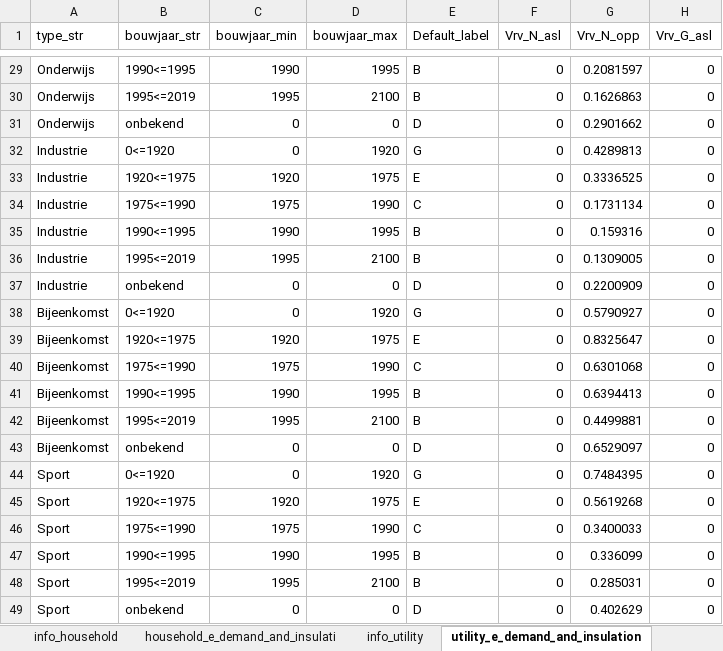
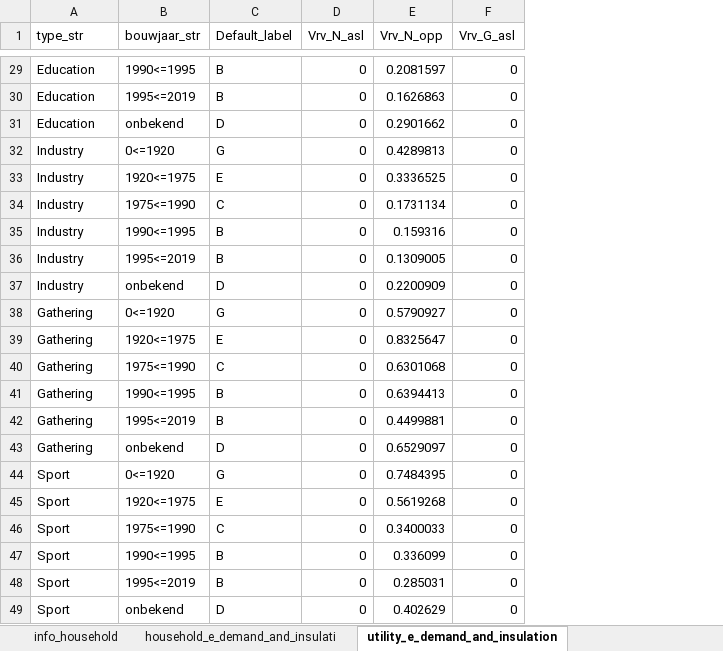
Before and after one commit to Zenmo/Brabant-buurt-serious-game, an Excel workbook: data/Energy_demand_and_insulation_costs.xlsx, sheet utility_e_demand_and_insulation, drawn as a sheet; only a part is shown, gaps mark what is left out; values as stored, in another font and other column widths than the file's, no borders; the diff covers the shown part only; the diff names each change by its address in the sheet, - before the commit and + after, or states it on an @@ line.

```diff
--- a/data/Energy_demand_and_insulation_costs.xlsx (sheet utility_e_demand_and_insulation)
+++ b/data/Energy_demand_and_insulation_costs.xlsx (sheet utility_e_demand_and_insulation)
-sheet tab: info_utility
-column C (bouwjaar_min), rows 29-49: 1990 | 1995 | 0 | 0 | 1920 | 1975 | 1990 | 1995 | 0 | 0 | 1920 | 1975 | 1990 | 1995 | 0 | 0 | 1920 | 1975 | 1990 | 1995 | 0
-column D (bouwjaar_max), rows 29-49: 1995 | 2100 | 0 | 1920 | 1975 | 1990 | 1995 | 2100 | 0 | 1920 | 1975 | 1990 | 1995 | 2100 | 0 | 1920 | 1975 | 1990 | 1995 | 2100 | 0
-A29:A31 (type_str): Onderwijs
+A29:A31 (type_str): Education
-A32:A37 (type_str): Industrie
+A32:A37 (type_str): Industry
-A38:A43 (type_str): Bijeenkomst
+A38:A43 (type_str): Gathering
```
Also changed, not shown: 39 edited cells elsewhere in this sheet, sheet info_household, sheet household_e_demand_and_insulati.
